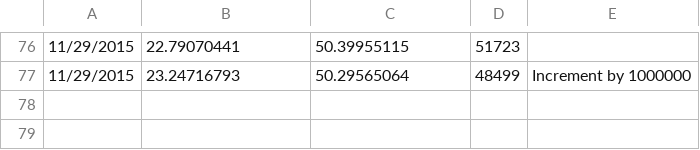
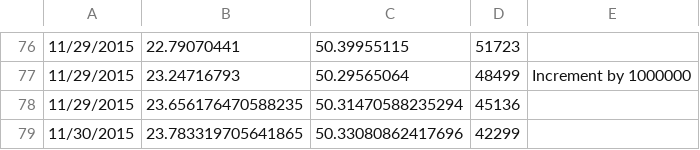
Before and after one commit to ejc44/SeniorDesign, a CSV file: Equal prob testing/4var/testResults.csv, drawn as a sheet; only a part is shown, gaps mark what is left out.

```diff
--- a/Equal prob testing/4var/testResults.csv
+++ b/Equal prob testing/4var/testResults.csv
@@ -77 +77,3 @@
 11/29/2015,23.24716793,50.29565064,48499, Increment by 1000000
+11/29/2015,23.656176470588235,50.31470588235294,45136
+11/30/2015,23.783319705641865,50.33080862417696,42299
```
Also changed, not shown: Equal prob testing/3var/testResults.csv, Equal prob testing/5var/testResults.csv.
